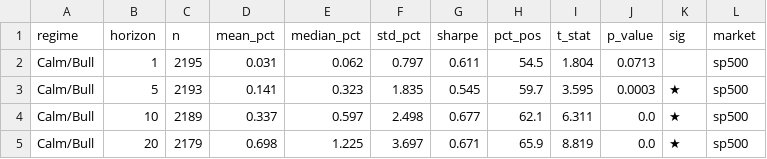
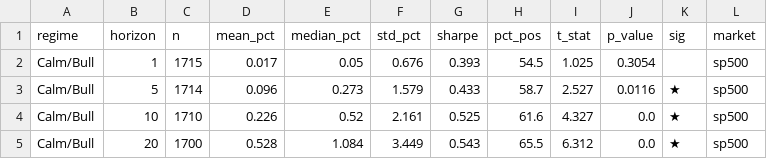
Before and after one commit to umutoztrkk/ECON484-MarketRegime-Detection, a CSV file: original_data/alpha_data/forward_returns_sp500.csv, drawn as a sheet; only a part is shown; the diff covers the shown part only.

```diff
--- a/original_data/alpha_data/forward_returns_sp500.csv
+++ b/original_data/alpha_data/forward_returns_sp500.csv
@@ -1,5 +1,5 @@
 regime,horizon,n,mean_pct,median_pct,std_pct,sharpe,pct_pos,t_stat,p_value,sig,market
-Calm/Bull,1,2195,0.031,0.062,0.797,0.611,54.5,1.804,0.0713,,sp500
-Calm/Bull,5,2193,0.141,0.323,1.835,0.545,59.7,3.595,0.0003,★,sp500
-Calm/Bull,10,2189,0.337,0.597,2.498,0.677,62.1,6.311,0.0,★,sp500
-Calm/Bull,20,2179,0.698,1.225,3.697,0.671,65.9,8.819,0.0,★,sp500
+Calm/Bull,1,1715,0.017,0.05,0.676,0.393,54.5,1.025,0.3054,,sp500
+Calm/Bull,5,1714,0.096,0.273,1.579,0.433,58.7,2.527,0.0116,★,sp500
+Calm/Bull,10,1710,0.226,0.52,2.161,0.525,61.6,4.327,0.0,★,sp500
+Calm/Bull,20,1700,0.528,1.084,3.449,0.543,65.5,6.312,0.0,★,sp500
```
Also changed, not shown: 1 added row, 1 removed row and 73 edited cells elsewhere in this file, original_data/alpha_data/forward_returns_bist100.csv, original_data/alpha_data/forward_returns_dax.csv, 41 other files.
